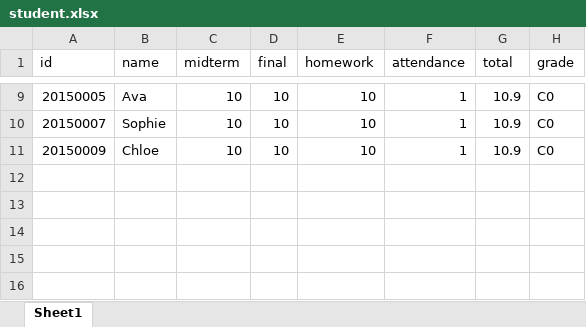
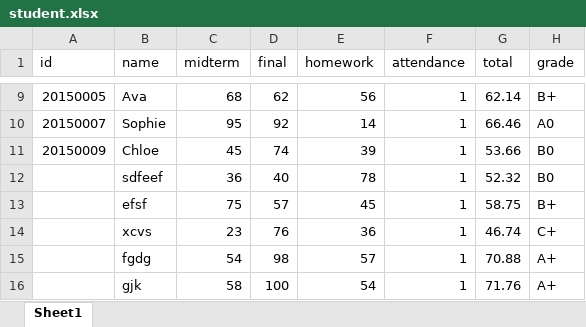
Before and after one commit to 0sun05/BigDataProcess, an Excel workbook: HW2/student.xlsx, sheet Sheet1, drawn as a sheet; only a part is shown, gaps mark what is left out; values as stored, in another font and other column widths than the file's, no borders; the diff covers the shown part only; the diff names each change by its address in the sheet, - before the commit and + after, or states it on an @@ line.

```diff
--- a/HW2/student.xlsx (sheet Sheet1)
+++ b/HW2/student.xlsx (sheet Sheet1)
-C9 (midterm): 10
+C9 (midterm): 68
-D9 (final): 10
+D9 (final): 62
-E9 (homework): 10
+E9 (homework): 56
-G9 (total): 10.9
+G9 (total): 62.14
-H9 (grade): C0
+H9 (grade): B+
-C10 (midterm): 10
+C10 (midterm): 95
-D10 (final): 10
+D10 (final): 92
-E10 (homework): 10
+E10 (homework): 14
-G10 (total): 10.9
+G10 (total): 66.46
-H10 (grade): C0
+H10 (grade): A0
-C11 (midterm): 10
+C11 (midterm): 45
-D11 (final): 10
+D11 (final): 74
-E11 (homework): 10
+E11 (homework): 39
-G11 (total): 10.9
+G11 (total): 53.66
-H11 (grade): C0
+H11 (grade): B0
+row 12:  | sdfeef | 36 | 40 | 78 | 1 | 52.32 | B0
+row 13:  | efsf | 75 | 57 | 45 | 1 | 58.75 | B+
+row 14:  | xcvs | 23 | 76 | 36 | 1 | 46.74 | C+
+row 15:  | fgdg | 54 | 98 | 57 | 1 | 70.88 | A+
+row 16:  | gjk | 58 | 100 | 54 | 1 | 71.76 | A+
```
Also changed, not shown: 31 edited cells elsewhere in this sheet, 1 other file.
